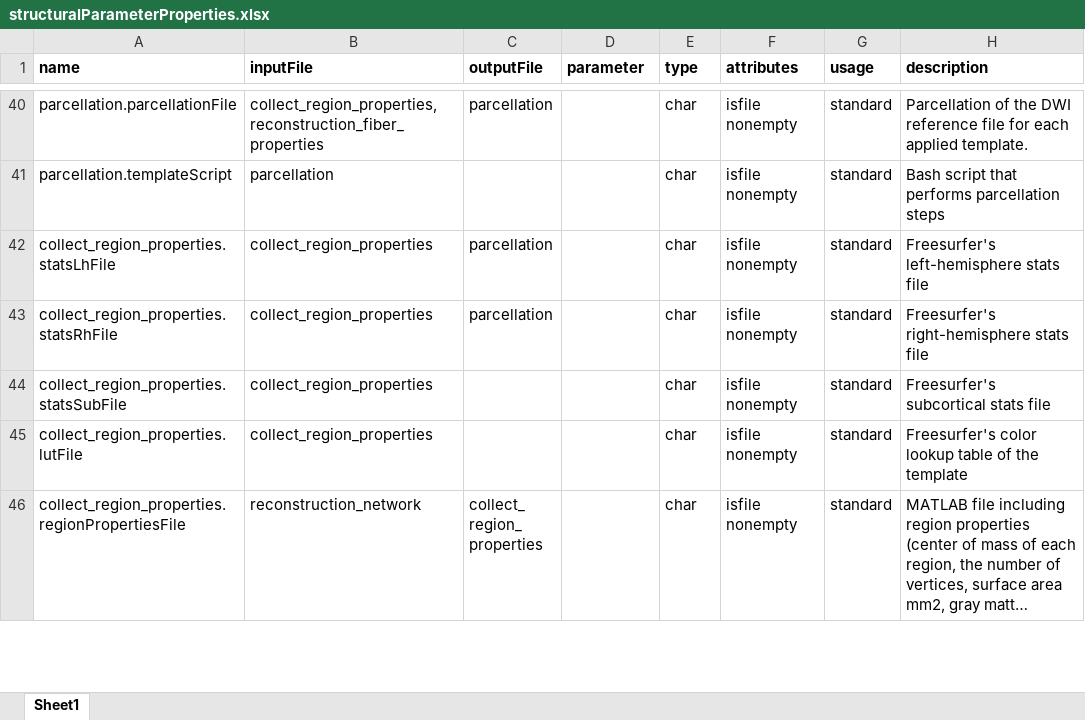
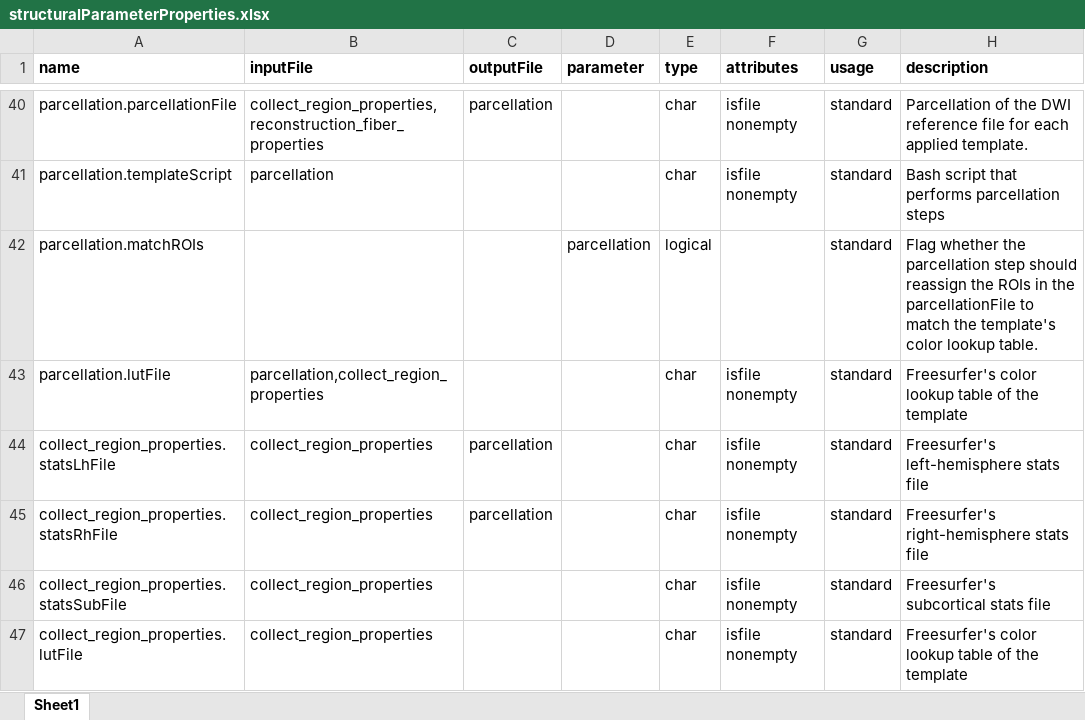
Before and after one commit to dutchconnectomelab/CATO, an Excel workbook: src/structural_pipeline/structuralParameterProperties.xlsx, sheet Sheet1, drawn as a sheet; only a part is shown, gaps mark what is left out; the shorter side is filled out with more unchanged rows; long unchanged cells end in …; values as stored, in another font and other column widths than the file's, no borders; the diff names each change by its address in the sheet, - before the commit and + after, or states it on an @@ line.

Commit message:
Add ROIs matching step to parcellation stage.
Fix such that the assigned ROIs in the parcellationFile matches the numbers of regions in the lookup table provided with the template. The ROIs can mismatch in case the order of the color lookup table of a template does not match the lookup table used to create the GCS file or the lookup table skips one region number.

```diff
--- a/src/structural_pipeline/structuralParameterProperties.xlsx (sheet Sheet1)
+++ b/src/structural_pipeline/structuralParameterProperties.xlsx (sheet Sheet1)
+row 42: parcellation.matchROIs |  |  | parcellation | logical |  | standard | Flag whether the parcellation step should reassign the ROIs in the parcellationFile to match the template's color lookup table.
+row 43: parcellation.lutFile | parcellation,collect_region_properties |  |  | char | isfile nonempty | standard | Freesurfer's color lookup table of the template
```
Also changed, not shown: src/functional_pipeline/functionalParameterProperties.xlsx, 4 other files.
